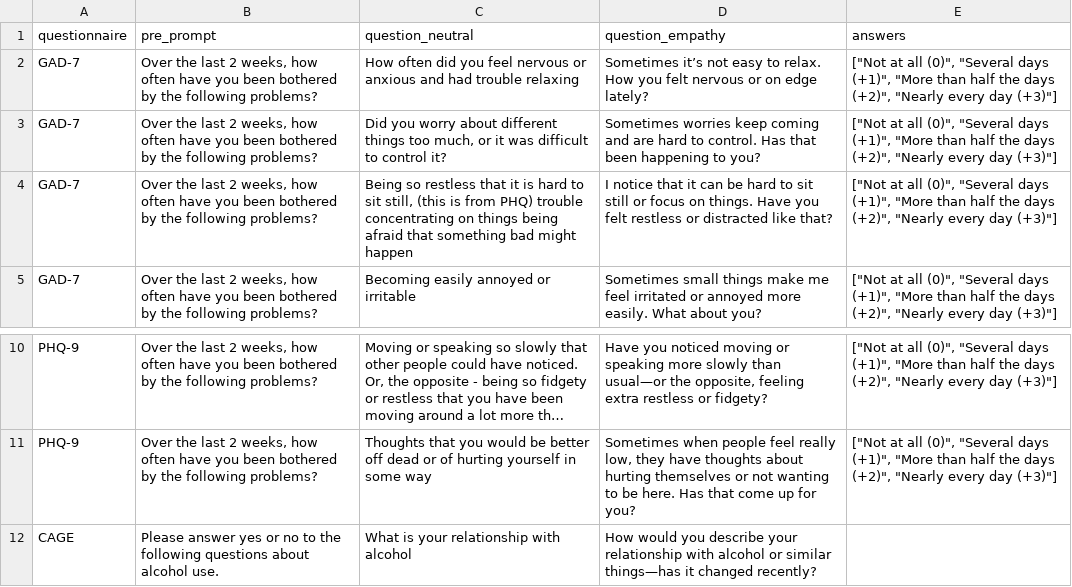
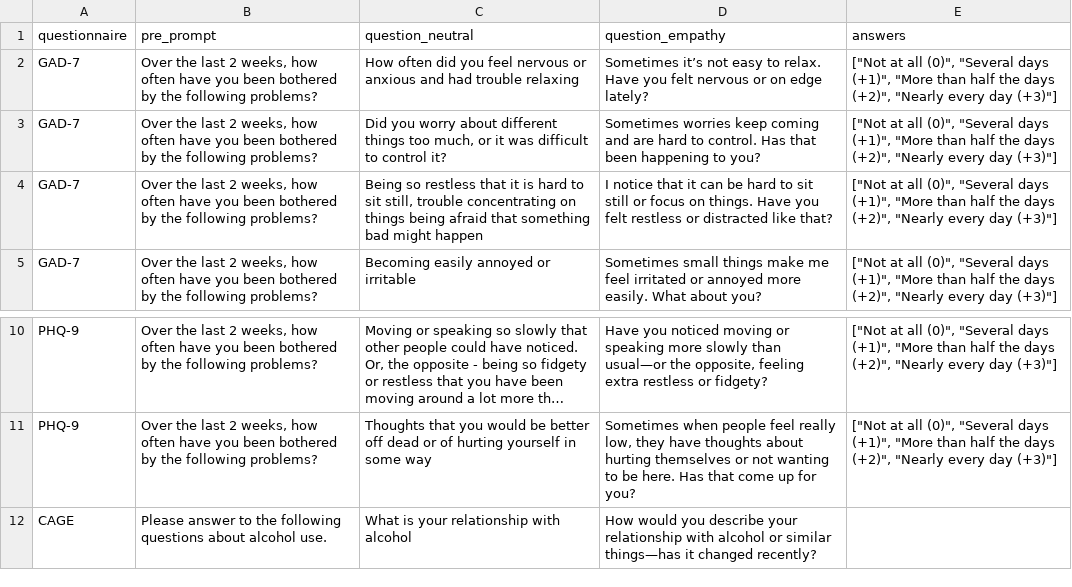
Before and after one commit to MarcoMosconi/HRI_Reachy_Mini, a CSV file: question_tree.csv, drawn as a sheet; only a part is shown, gaps mark what is left out; long unchanged cells end in …; the diff names each change by its address in the sheet, - before the commit and + after, or states it on an @@ line.

Commit message:
Added more emotions for empathetic and altered prompt and voice. Added hello/goodbye text

```diff
--- a/question_tree.csv
+++ b/question_tree.csv
-D2 (question_empathy): …to relax. How you felt…
+D2 (question_empathy): …to relax. Have you felt…
-C4 (question_neutral): …sit still, (this is from PHQ) trouble concentrating…
+C4 (question_neutral): …sit still, trouble concentrating…
-B12 (pre_prompt): Please answer yes or no to the…
+B12 (pre_prompt): Please answer to the…
```
Also changed, not shown: 3 other files.
